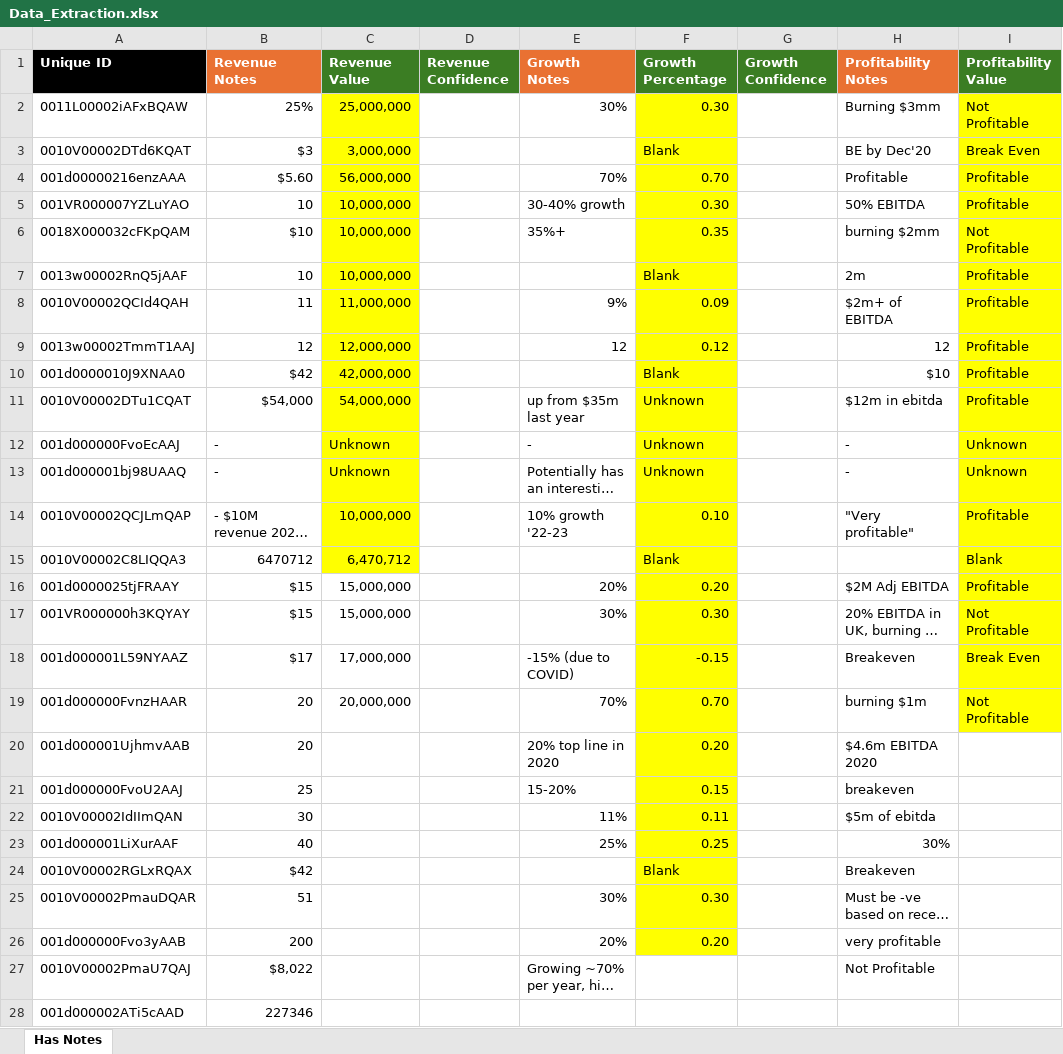
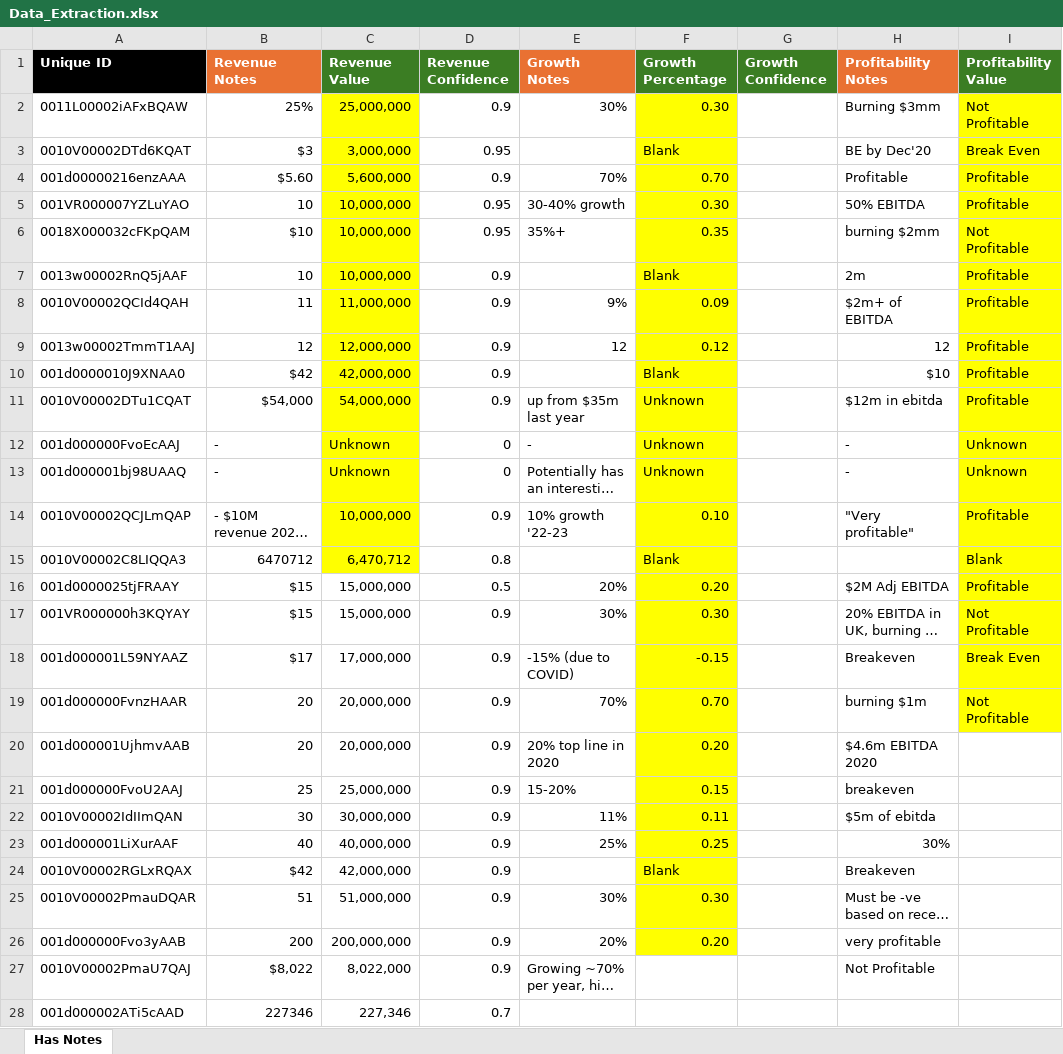
Before and after one commit to leogretz2/Kang_Projects, an Excel workbook: Data_Extraction/file_folder/Data_Extraction.xlsx, sheet Has Notes, drawn as a sheet; only a part is shown; long unchanged cells end in …; values as stored, in another font and other column widths than the file's, no borders; the diff covers the shown part only; the diff names each change by its address in the sheet, - before the commit and + after, or states it on an @@ line.

```diff
--- a/Data_Extraction/file_folder/Data_Extraction.xlsx (sheet Has Notes)
+++ b/Data_Extraction/file_folder/Data_Extraction.xlsx (sheet Has Notes)
-D2 (Revenue Confidence): (empty)
+D2 (Revenue Confidence): 0.9
-D3 (Revenue Confidence): (empty)
+D3 (Revenue Confidence): 0.95
-C4 (Revenue Value): 56,000,000
+C4 (Revenue Value): 5,600,000
-D4 (Revenue Confidence): (empty)
+D4 (Revenue Confidence): 0.9
-D5:D6 (Revenue Confidence): (empty)
+D5:D6 (Revenue Confidence): 0.95
-D7:D11 (Revenue Confidence): (empty)
+D7:D11 (Revenue Confidence): 0.9
-D12:D13 (Revenue Confidence): (empty)
+D12:D13 (Revenue Confidence): 0
-D14 (Revenue Confidence): (empty)
+D14 (Revenue Confidence): 0.9
-D15 (Revenue Confidence): (empty)
+D15 (Revenue Confidence): 0.8
-D16 (Revenue Confidence): (empty)
+D16 (Revenue Confidence): 0.5
-D17:D27 (Revenue Confidence): (empty)
+D17:D27 (Revenue Confidence): 0.9
-C20 (Revenue Value): (empty)
+C20 (Revenue Value): 20,000,000
-C21 (Revenue Value): (empty)
+C21 (Revenue Value): 25,000,000
-C22 (Revenue Value): (empty)
+C22 (Revenue Value): 30,000,000
-C23 (Revenue Value): (empty)
+C23 (Revenue Value): 40,000,000
-C24 (Revenue Value): (empty)
+C24 (Revenue Value): 42,000,000
-C25 (Revenue Value): (empty)
+C25 (Revenue Value): 51,000,000
-C26 (Revenue Value): (empty)
+C26 (Revenue Value): 200,000,000
-C27 (Revenue Value): (empty)
+C27 (Revenue Value): 8,022,000
-C28 (Revenue Value): (empty)
+C28 (Revenue Value): 227,346
-D28 (Revenue Confidence): (empty)
+D28 (Revenue Confidence): 0.7
```
Also changed, not shown: 261 edited cells elsewhere in this sheet, Data_Extraction/file_folder/Data_Extraction_Copy.xlsx, 3 other files.
